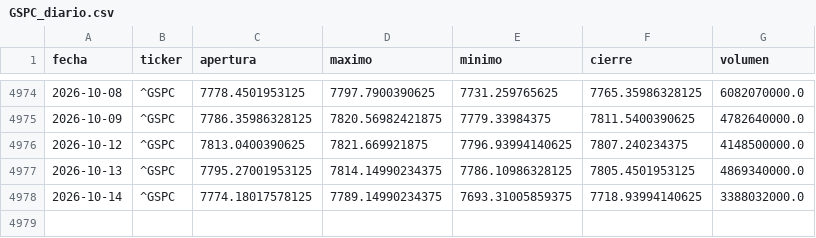
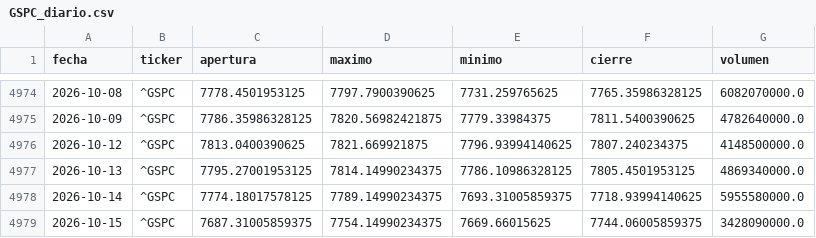
Before and after one commit to theosantacruz13-coder/Panel-bolsa-usa, a CSV file: datos/csv/GSPC_diario.csv, drawn as a sheet; only a part is shown, gaps mark what is left out.

```diff
--- a/datos/csv/GSPC_diario.csv
+++ b/datos/csv/GSPC_diario.csv
@@ -4977,2 +4977,3 @@ fecha,ticker,apertura,maximo,minimo,cierre,volumen
 2026-10-13,^GSPC,7795.27001953125,7814.14990234375,7786.10986328125,7805.4501953125,4869340000.0
-2026-10-14,^GSPC,7774.18017578125,7789.14990234375,7693.31005859375,7718.93994140625,3388032000.0
+2026-10-14,^GSPC,7774.18017578125,7789.14990234375,7693.31005859375,7718.93994140625,5955580000.0
+2026-10-15,^GSPC,7687.31005859375,7754.14990234375,7669.66015625,7744.06005859375,3428090000.0
```
Also changed, not shown: datos/csv/DIA_diario.csv, datos/csv/IXIC_diario.csv, 14 other files.
